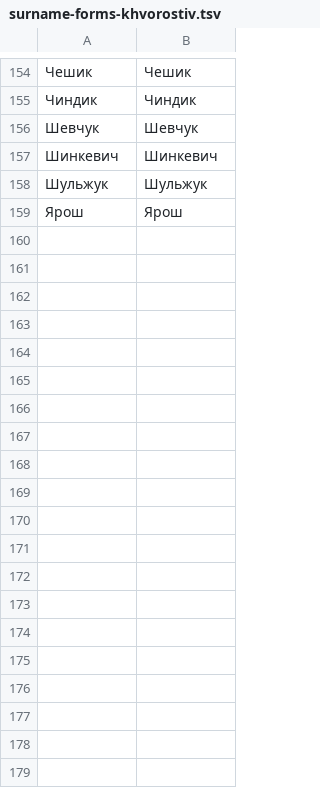
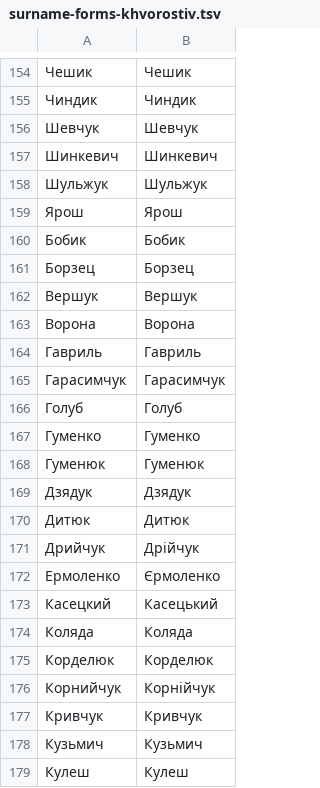
Before and after one commit to solvek/imennyk, a TSV file: dictionaries/surname-forms-khvorostiv.tsv, drawn as a sheet; only a part is shown, gaps mark what is left out; the diff covers the shown part only.

```diff
--- a/dictionaries/surname-forms-khvorostiv.tsv
+++ b/dictionaries/surname-forms-khvorostiv.tsv
@@ -159 +159,21 @@
 Ярош	Ярош
+Бобик	Бобик
+Борзец	Борзец
+Вершук	Вершук
+Ворона	Ворона
+Гавриль	Гавриль
+Гарасимчук	Гарасимчук
+Голуб	Голуб
+Гуменко	Гуменко
+Гуменюк	Гуменюк
+Дзядук	Дзядук
+Дитюк	Дитюк
+Дрийчук	Дрійчук
+Ермоленко	Єрмоленко
+Касецкий	Касецький
+Коляда	Коляда
+Корделюк	Корделюк
+Корнийчук	Корнійчук
+Кривчук	Кривчук
+Кузьмич	Кузьмич
+Кулеш	Кулеш
```
Also changed, not shown: 33 added rows elsewhere in this file, dictionaries/patronymics.tsv, dictionaries/places-khvorostiv.tsv, 2 other files.
